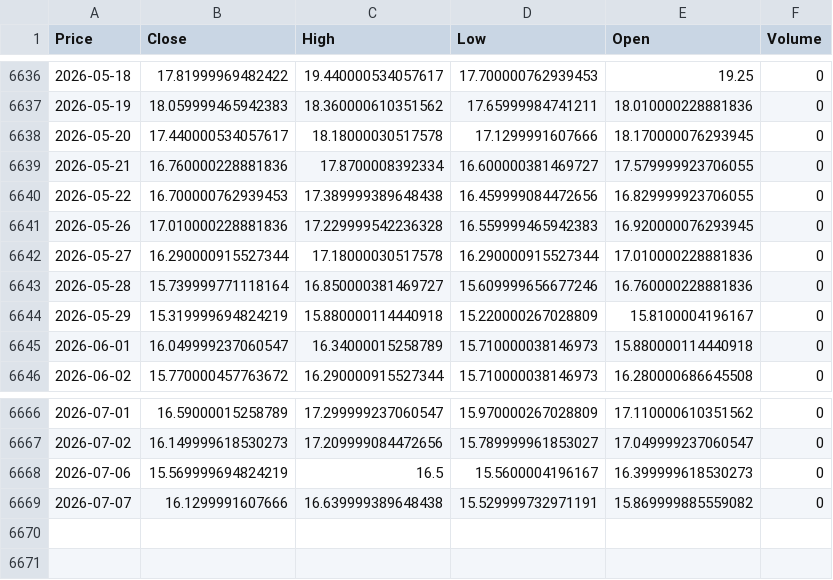
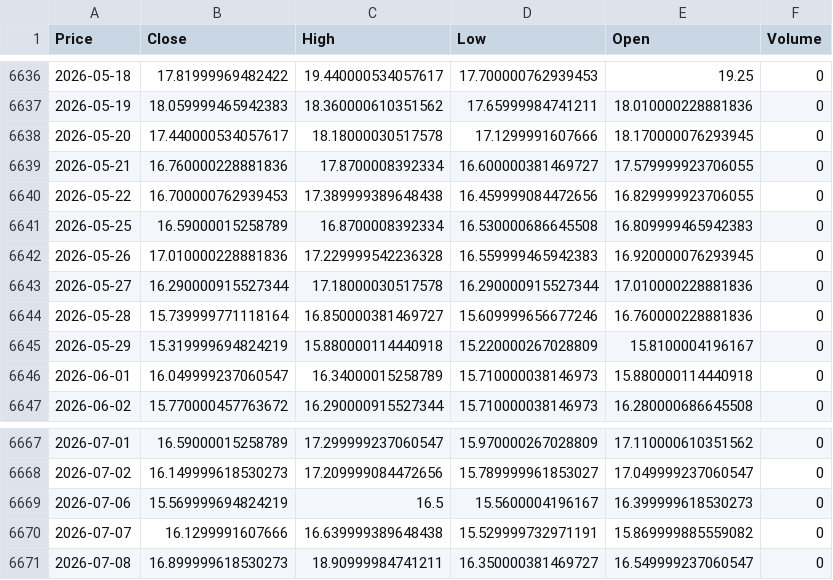
Before and after one commit to newyorkwoo/buyStock, a CSV file: public/data/raw/vix_2000.csv, drawn as a sheet; only a part is shown, gaps mark what is left out; the diff names each change by its address in the sheet, - before the commit and + after, or states it on an @@ line.

```diff
--- a/public/data/raw/vix_2000.csv
+++ b/public/data/raw/vix_2000.csv
+row 6641: 2026-05-25 | 16.59000015258789 | 16.8700008392334 | 16.530000686645508 | 16.809999465942383 | 0
+row 6671: 2026-07-08 | 16.899999618530273 | 18.90999984741211 | 16.350000381469727 | 16.549999237060547 | 0
```
Also changed, not shown: public/data/raw/nasdaq_2000.csv.
